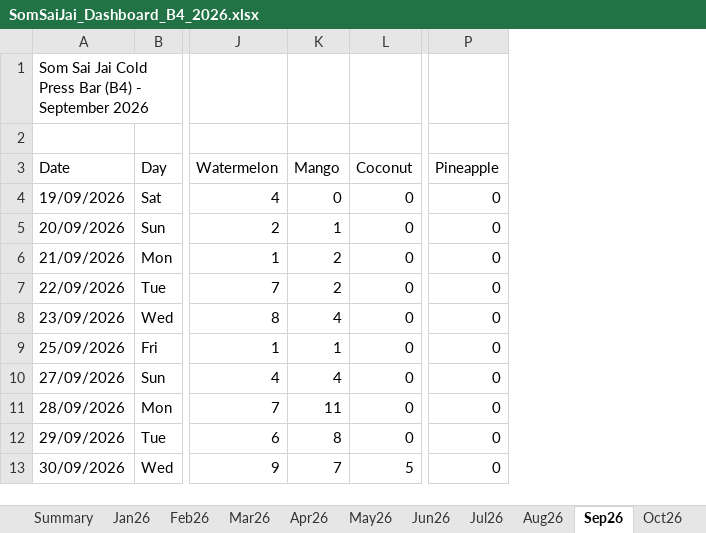
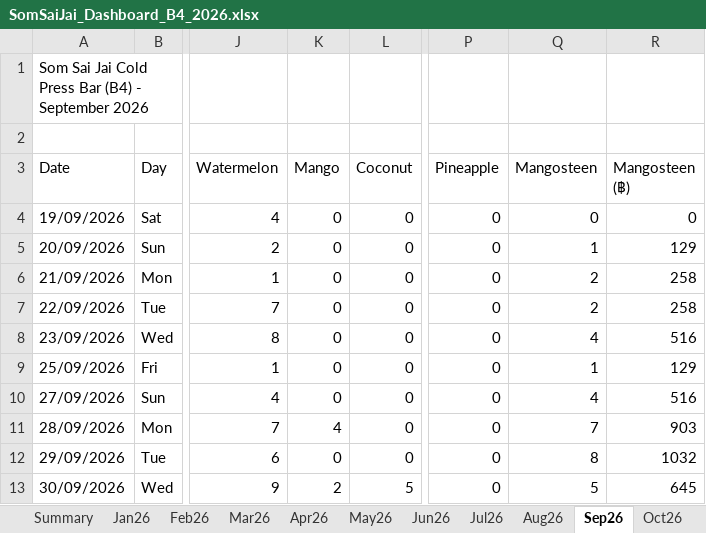
Before and after one commit to metasith-blessme/Somsaijai-Dashboard, an Excel workbook: 3_Automation_Dashboard/SomSaiJai_Dashboard_B4_2026.xlsx, sheet Sep26, drawn as a sheet; only a part is shown, gaps mark what is left out; values as stored, in another font and other column widths than the file's, no borders; the diff names each change by its address in the sheet, - before the commit and + after, or states it on an @@ line.

Commit message:
B4 Mangosteen column; LINE bot knows all branches and all published months (approved by Parn)
B4 Sep26-Dec26: new Mangosteen + Mangosteen (฿) columns. Sep mangosteen moved out of Mango (34 cups, 4386); Oct 75 cups, 9726. Revenue/cash/scan/exp/Total Cups unchanged (Sep 12,435, Oct 43,100). Bot owner note: all branches B1-B4, every published day from the live data.json (was last 14 days, B1-B3 only). B4/B-04/B-5 read as B4 in the photo flow; bot commit includes the B4 workbook.

```diff
--- a/3_Automation_Dashboard/SomSaiJai_Dashboard_B4_2026.xlsx (sheet Sep26)
+++ b/3_Automation_Dashboard/SomSaiJai_Dashboard_B4_2026.xlsx (sheet Sep26)
+column Q (Mangosteen), rows 4-13: 0 | 1 | 2 | 2 | 4 | 1 | 4 | 7 | 8 | 5
+column R (Mangosteen (฿)), rows 4-13: 0 | 129 | 258 | 258 | 516 | 129 | 516 | 903 | 1032 | 645
-K5 (Mango): 1
+K5 (Mango): 0
-K6:K7 (Mango): 2
+K6:K7 (Mango): 0
-K8 (Mango): 4
+K8 (Mango): 0
-K9 (Mango): 1
+K9 (Mango): 0
-K10 (Mango): 4
+K10 (Mango): 0
-K11 (Mango): 11
+K11 (Mango): 4
-K12 (Mango): 8
+K12 (Mango): 0
-K13 (Mango): 7
+K13 (Mango): 2
```
Also changed, not shown: sheet Nov26, sheet Dec26, sheet Oct26, 14 other files.
